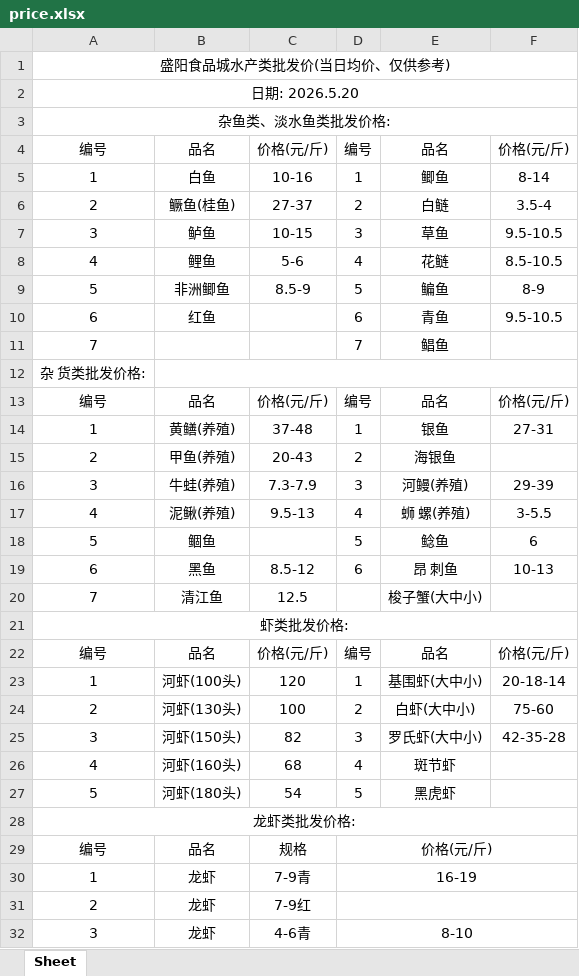
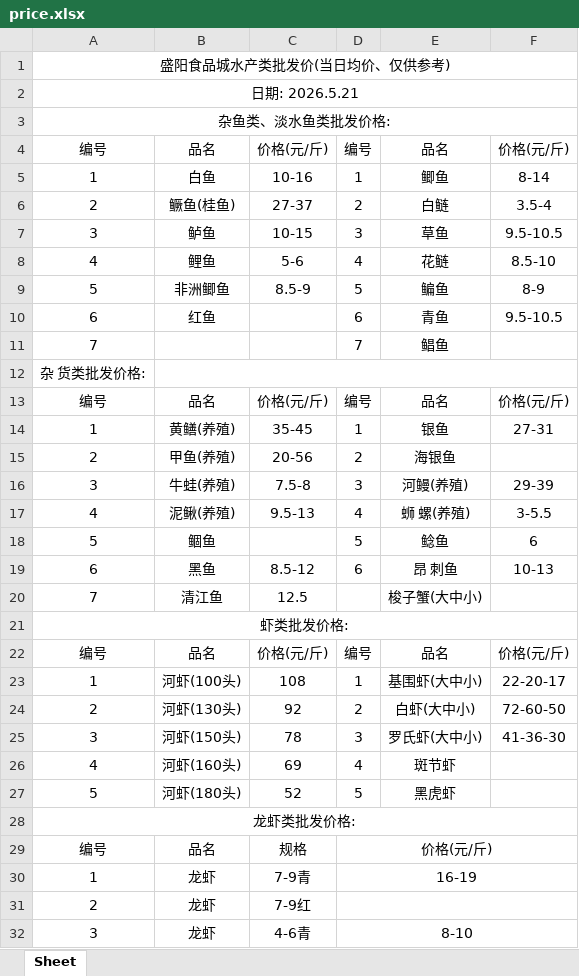
Before and after one commit to DTxiaweibing/TIMU, an Excel workbook: price.xlsx, sheet Sheet, drawn as a sheet; only a part is shown; values as stored, in another font and other column widths than the file's, no borders; the diff names each change by its address in the sheet, - before the commit and + after, or states it on an @@ line.

Commit message:
通过JSON生成器上传文件

```diff
--- a/price.xlsx (sheet Sheet)
+++ b/price.xlsx (sheet Sheet)
-A2: 日期: 2026.5.20
+A2: 日期: 2026.5.21
-F8: 8.5-10.5
+F8: 8.5-10
-C14: 37-48
+C14: 35-45
-C15: 20-43
+C15: 20-56
-C16: 7.3-7.9
+C16: 7.5-8
-C23: 120
+C23: 108
-F23: 20-18-14
+F23: 22-20-17
-C24: 100
+C24: 92
-F24: 75-60
+F24: 72-60-50
-C25: 82
+C25: 78
-F25: 42-35-28
+F25: 41-36-30
-C26: 68
+C26: 69
-C27: 54
+C27: 52
```
